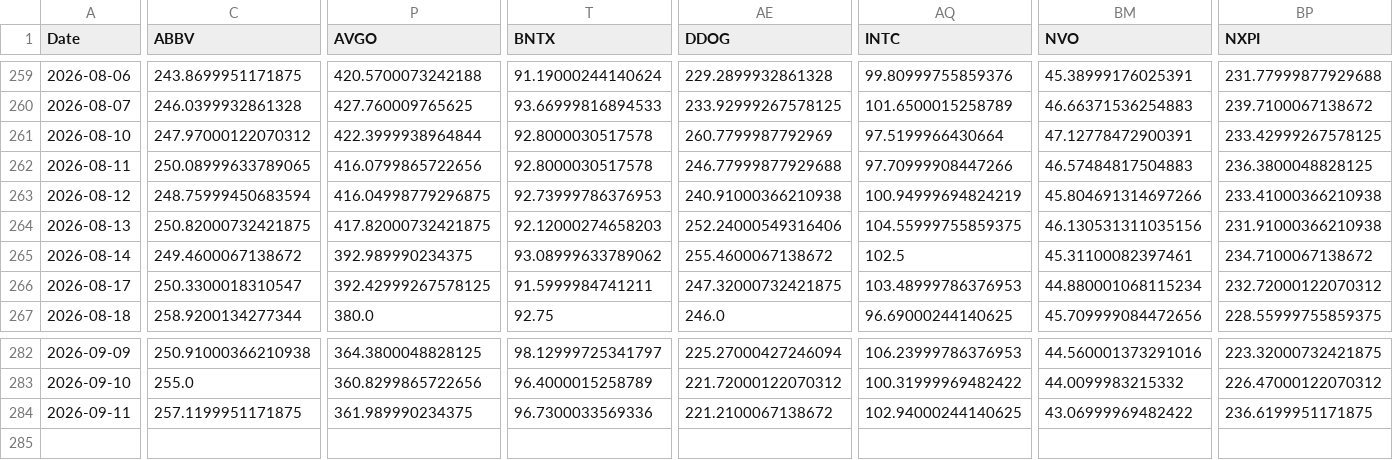
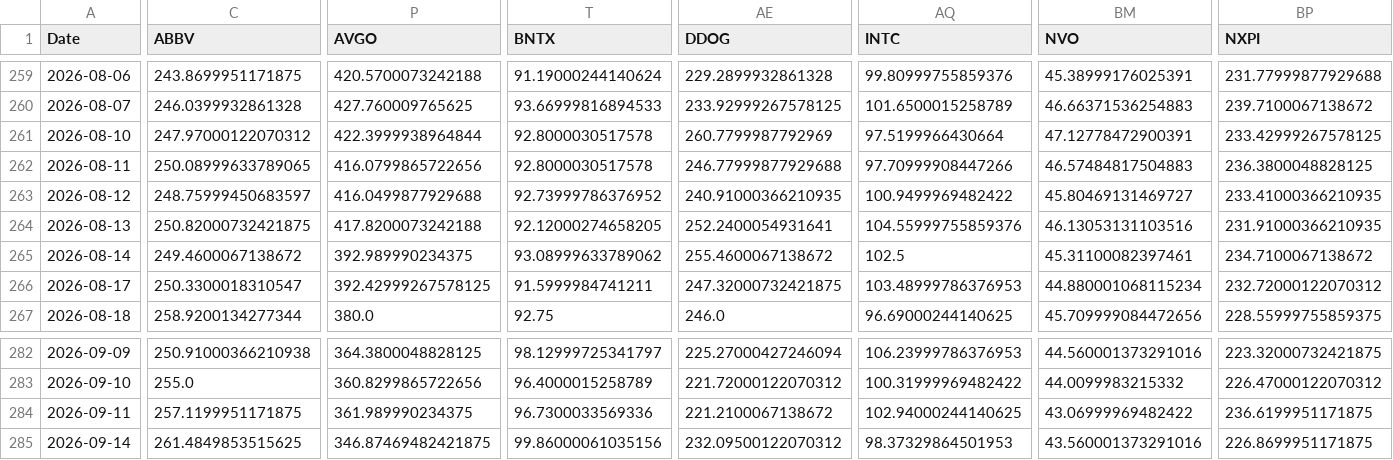
Before and after one commit to efranks0/market-monitor, a CSV file: data/cache/stock_prices.csv, drawn as a sheet; only a part is shown, gaps mark what is left out; rows hold the shown columns only; the diff covers the shown part only; the diff names each change by its address in the sheet, - before the commit and + after, or states it on an @@ line.

```diff
--- a/data/cache/stock_prices.csv
+++ b/data/cache/stock_prices.csv
-C263 (ABBV): 248.75999450683594
+C263 (ABBV): 248.75999450683597
-P263 (AVGO): 416.04998779296875
+P263 (AVGO): 416.0499877929688
-T263 (BNTX): 92.73999786376953
+T263 (BNTX): 92.73999786376952
-AE263 (DDOG): 240.91000366210938
+AE263 (DDOG): 240.91000366210935
-AQ263 (INTC): 100.94999694824219
+AQ263 (INTC): 100.9499969482422
-BM263 (NVO): 45.804691314697266
+BM263 (NVO): 45.80469131469727
-BP263 (NXPI): 233.41000366210938
+BP263 (NXPI): 233.41000366210935
-P264 (AVGO): 417.82000732421875
+P264 (AVGO): 417.8200073242188
-T264 (BNTX): 92.12000274658203
+T264 (BNTX): 92.12000274658205
-AE264 (DDOG): 252.24000549316406
+AE264 (DDOG): 252.2400054931641
-AQ264 (INTC): 104.55999755859375
+AQ264 (INTC): 104.55999755859376
-BM264 (NVO): 46.130531311035156
+BM264 (NVO): 46.13053131103516
-BP264 (NXPI): 231.91000366210938
+BP264 (NXPI): 231.91000366210935
+row 285: 2026-09-14 | 261.4849853515625 | 346.87469482421875 | 99.86000061035156 | 232.09500122070312 | 98.37329864501953 | 43.560001373291016 | 226.8699951171875
```
Also changed, not shown: 19 edited cells elsewhere in this file, data/cache/commodity_prices.csv, data/cache/crypto_prices.csv, 3 other files.
